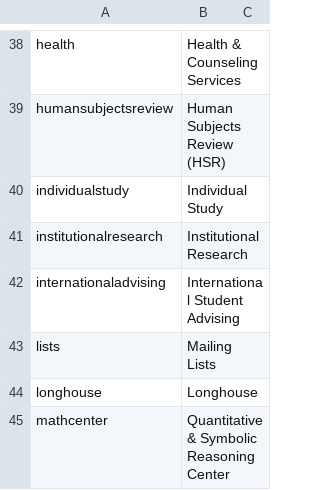
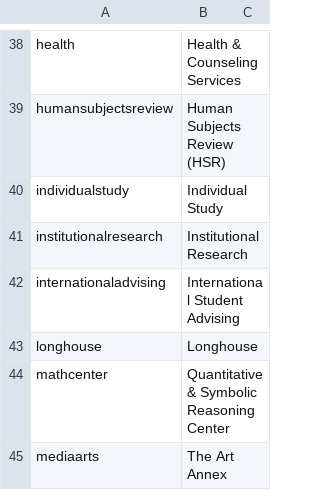
Before and after one commit to elaineatevergreen/all, a CSV file: modules/custom/evergreen_migration/migrations/sitesections.csv, drawn as a sheet; only a part is shown, gaps mark what is left out; the shorter side is filled out with more unchanged rows; the diff names each change by its address in the sheet, - before the commit and + after, or states it on an @@ line.

Commit message:
Updates sitesections list

```diff
--- a/modules/custom/evergreen_migration/migrations/sitesections.csv
+++ b/modules/custom/evergreen_migration/migrations/sitesections.csv
-row 43: lists | Mailing Lists
```
